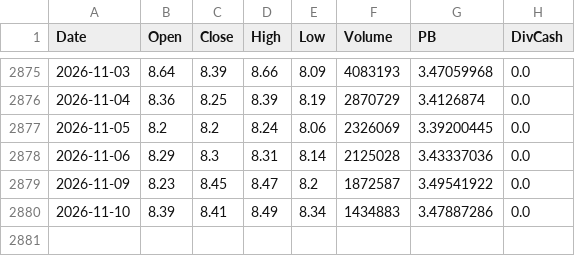
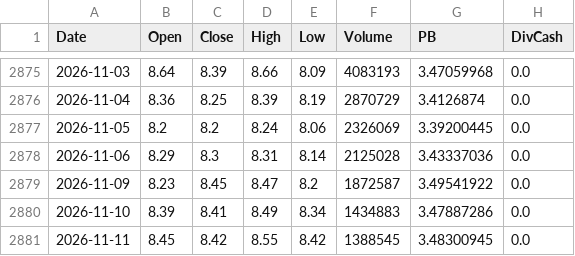
Before and after one commit to Dorian-Yuan/cn_banks_quant, a CSV file: data/ashare/601328.csv, drawn as a sheet; only a part is shown, gaps mark what is left out; the diff names each change by its address in the sheet, - before the commit and + after, or states it on an @@ line.

```diff
--- a/data/ashare/601328.csv
+++ b/data/ashare/601328.csv
+row 2881: 2026-11-11 | 8.45 | 8.42 | 8.55 | 8.42 | 1388545 | 3.48300945 | 0.0
```
Also changed, not shown: data/ashare/601288.csv, data/ashare/601398.csv, 4 other files.
